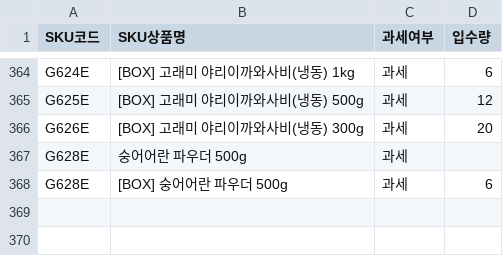
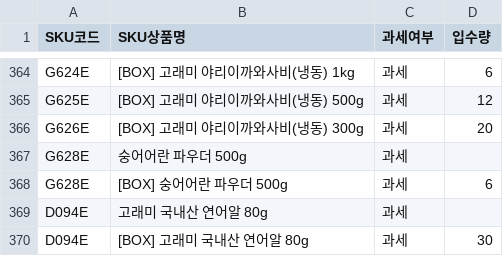
Before and after one commit to kentkim89/plto, a CSV file: master_data.csv, drawn as a sheet; only a part is shown, gaps mark what is left out; the diff names each change by its address in the sheet, - before the commit and + after, or states it on an @@ line.

```diff
--- a/master_data.csv
+++ b/master_data.csv
+row 369: D094E | 고래미 국내산 연어알 80g | 과세
+row 370: D094E | [BOX] 고래미 국내산 연어알 80g | 과세 | 30
```
